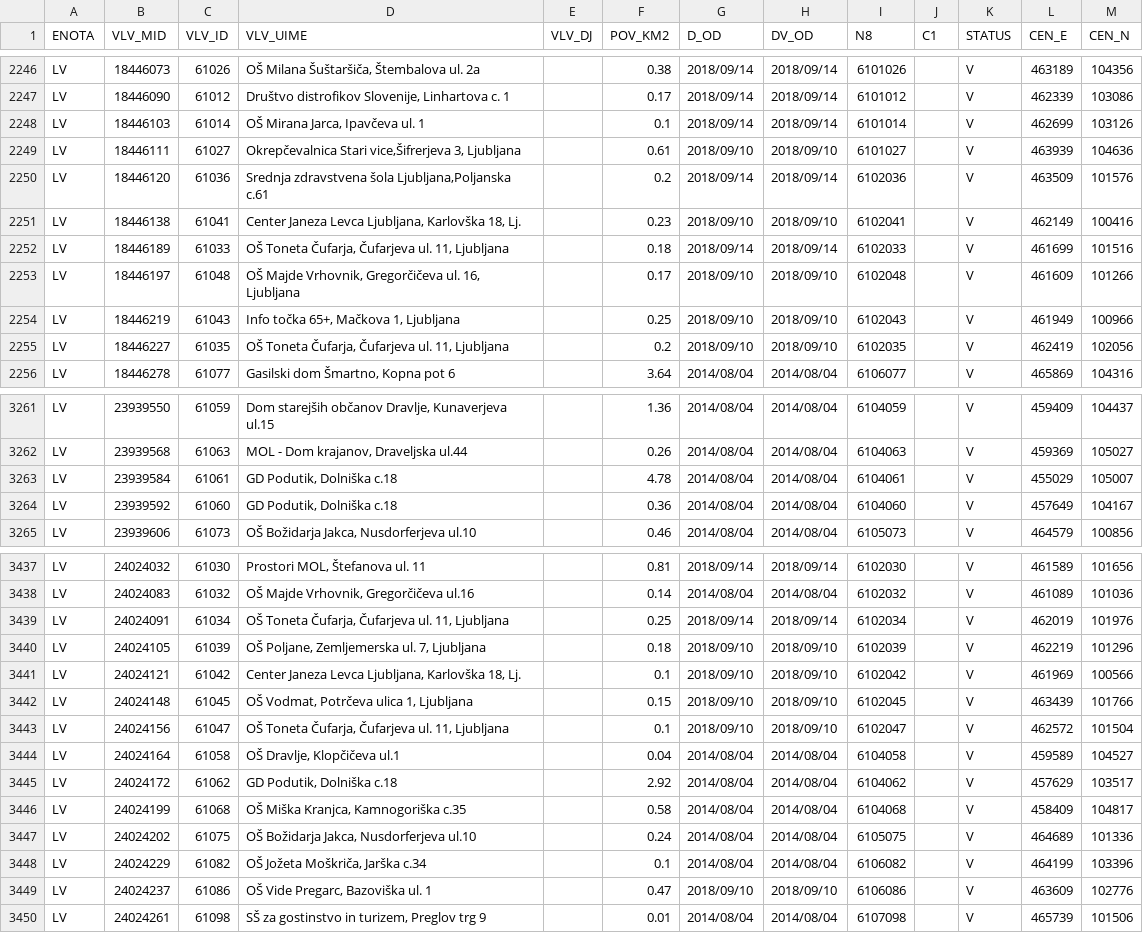
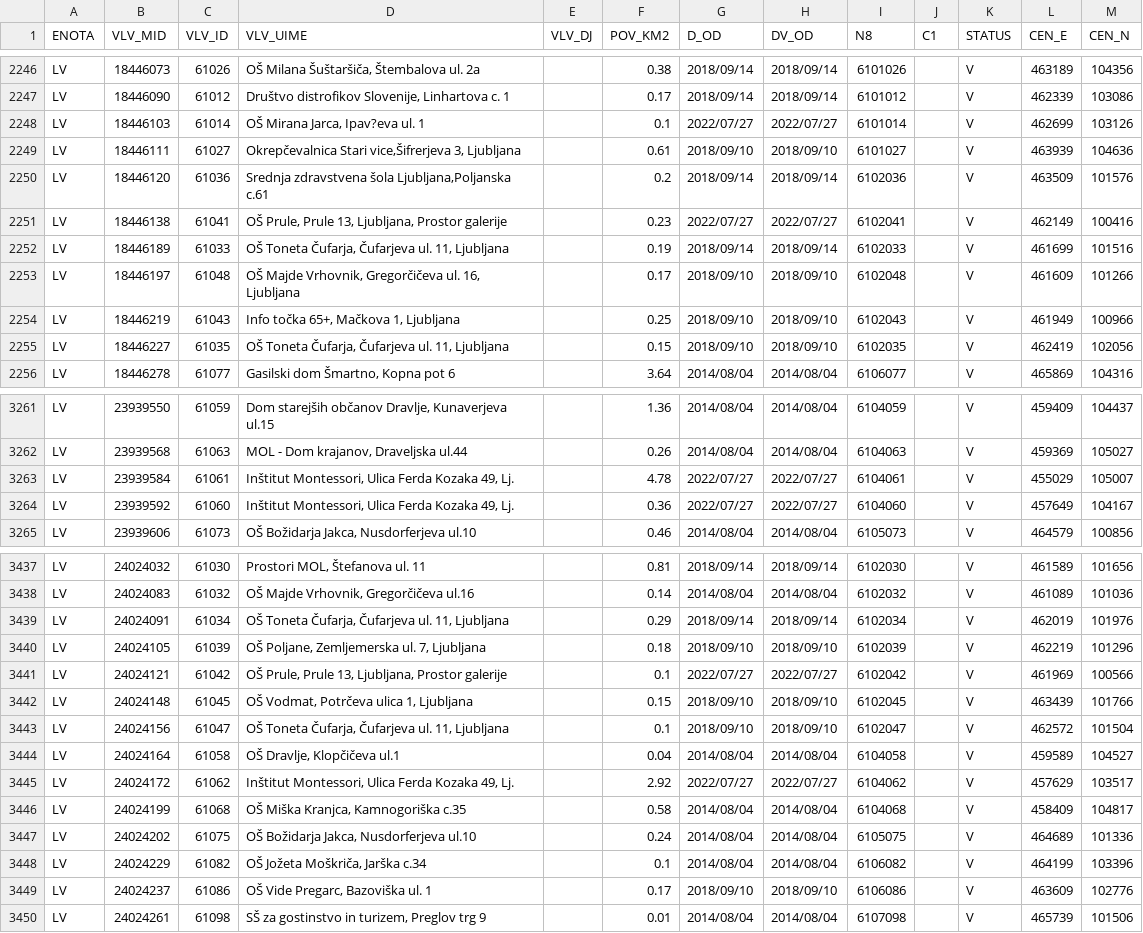
Before and after one commit to stefanb/gurs-rpe, a CSV file: data/VLV.csv, drawn as a sheet; only a part is shown, gaps mark what is left out; the diff covers the shown part only.

```diff
--- a/data/VLV.csv
+++ b/data/VLV.csv
@@ -2247,10 +2247,10 @@ LV,18446073,61026,"OŠ Milana Šuštaršiča, Štembalova ul. 2a",,0.38,2018/09/
 LV,18446090,61012,"Društvo distrofikov Slovenije, Linhartova c. 1",,0.17,2018/09/14,2018/09/14,6101012,,V,462339,103086
-LV,18446103,61014,"OŠ Mirana Jarca, Ipavčeva ul. 1",,0.1,2018/09/14,2018/09/14,6101014,,V,462699,103126
+LV,18446103,61014,"OŠ Mirana Jarca, Ipav?eva ul. 1",,0.1,2022/07/27,2022/07/27,6101014,,V,462699,103126
 LV,18446111,61027,"Okrepčevalnica Stari vice,Šifrerjeva 3, Ljubljana",,0.61,2018/09/10,2018/09/10,6101027,,V,463939,104636
 LV,18446120,61036,"Srednja zdravstvena šola Ljubljana,Poljanska c.61",,0.2,2018/09/14,2018/09/14,6102036,,V,463509,101576
-LV,18446138,61041,"Center Janeza Levca Ljubljana, Karlovška 18, Lj.",,0.23,2018/09/10,2018/09/10,6102041,,V,462149,100416
-LV,18446189,61033,"OŠ Toneta Čufarja, Čufarjeva ul. 11, Ljubljana",,0.18,2018/09/14,2018/09/14,6102033,,V,461699,101516
+LV,18446138,61041,"OŠ Prule, Prule 13, Ljubljana, Prostor galerije",,0.23,2022/07/27,2022/07/27,6102041,,V,462149,100416
+LV,18446189,61033,"OŠ Toneta Čufarja, Čufarjeva ul. 11, Ljubljana",,0.19,2018/09/14,2018/09/14,6102033,,V,461699,101516
 LV,18446197,61048,"OŠ Majde Vrhovnik, Gregorčičeva ul. 16, Ljubljana",,0.17,2018/09/10,2018/09/10,6102048,,V,461609,101266
 LV,18446219,61043,"Info točka 65+, Mačkova 1, Ljubljana",,0.25,2018/09/10,2018/09/10,6102043,,V,461949,100966
-LV,18446227,61035,"OŠ Toneta Čufarja, Čufarjeva ul. 11, Ljubljana",,0.2,2018/09/10,2018/09/10,6102035,,V,462419,102056
+LV,18446227,61035,"OŠ Toneta Čufarja, Čufarjeva ul. 11, Ljubljana",,0.15,2018/09/10,2018/09/10,6102035,,V,462419,102056
 LV,18446278,61077,"Gasilski dom Šmartno, Kopna pot 6",,3.64,2014/08/04,2014/08/04,6106077,,V,465869,104316
@@ -3262,4 +3262,4 @@ LV,23939550,61059,"Dom starejših občanov Dravlje, Kunaverjeva ul.15",,1.36,201
 LV,23939568,61063,"MOL - Dom krajanov, Draveljska ul.44",,0.26,2014/08/04,2014/08/04,6104063,,V,459369,105027
-LV,23939584,61061,"GD Podutik, Dolniška c.18",,4.78,2014/08/04,2014/08/04,6104061,,V,455029,105007
-LV,23939592,61060,"GD Podutik, Dolniška c.18",,0.36,2014/08/04,2014/08/04,6104060,,V,457649,104167
+LV,23939584,61061,"Inštitut Montessori, Ulica Ferda Kozaka 49, Lj.",,4.78,2022/07/27,2022/07/27,6104061,,V,455029,105007
+LV,23939592,61060,"Inštitut Montessori, Ulica Ferda Kozaka 49, Lj.",,0.36,2022/07/27,2022/07/27,6104060,,V,457649,104167
 LV,23939606,61073,"OŠ Božidarja Jakca, Nusdorferjeva ul.10",,0.46,2014/08/04,2014/08/04,6105073,,V,464579,100856
@@ -3438,5 +3438,5 @@ LV,24024032,61030,"Prostori MOL, Štefanova ul. 11",,0.81,2018/09/14,2018/09/14,
 LV,24024083,61032,"OŠ Majde Vrhovnik, Gregorčičeva ul.16",,0.14,2014/08/04,2014/08/04,6102032,,V,461089,101036
-LV,24024091,61034,"OŠ Toneta Čufarja, Čufarjeva ul. 11, Ljubljana",,0.25,2018/09/14,2018/09/14,6102034,,V,462019,101976
+LV,24024091,61034,"OŠ Toneta Čufarja, Čufarjeva ul. 11, Ljubljana",,0.29,2018/09/14,2018/09/14,6102034,,V,462019,101976
 LV,24024105,61039,"OŠ Poljane, Zemljemerska ul. 7, Ljubljana",,0.18,2018/09/10,2018/09/10,6102039,,V,462219,101296
-LV,24024121,61042,"Center Janeza Levca Ljubljana, Karlovška 18, Lj.",,0.1,2018/09/10,2018/09/10,6102042,,V,461969,100566
+LV,24024121,61042,"OŠ Prule, Prule 13, Ljubljana, Prostor galerije",,0.1,2022/07/27,2022/07/27,6102042,,V,461969,100566
 LV,24024148,61045,"OŠ Vodmat, Potrčeva ulica 1, Ljubljana",,0.15,2018/09/10,2018/09/10,6102045,,V,463439,101766
@@ -3444,3 +3444,3 @@ LV,24024156,61047,"OŠ Toneta Čufarja, Čufarjeva ul. 11, Ljubljana",,0.1,2018/
 LV,24024164,61058,"OŠ Dravlje, Klopčičeva ul.1",,0.04,2014/08/04,2014/08/04,6104058,,V,459589,104527
-LV,24024172,61062,"GD Podutik, Dolniška c.18",,2.92,2014/08/04,2014/08/04,6104062,,V,457629,103517
+LV,24024172,61062,"Inštitut Montessori, Ulica Ferda Kozaka 49, Lj.",,2.92,2022/07/27,2022/07/27,6104062,,V,457629,103517
 LV,24024199,61068,"OŠ Miška Kranjca, Kamnogoriška c.35",,0.58,2014/08/04,2014/08/04,6104068,,V,458409,104817
@@ -3448,3 +3448,3 @@ LV,24024202,61075,"OŠ Božidarja Jakca, Nusdorferjeva ul.10",,0.24,2014/08/04,2
 LV,24024229,61082,"OŠ Jožeta Moškriča, Jarška c.34",,0.1,2014/08/04,2014/08/04,6106082,,V,464199,103396
-LV,24024237,61086,"OŠ Vide Pregarc, Bazoviška ul. 1",,0.47,2018/09/10,2018/09/10,6106086,,V,463609,102776
+LV,24024237,61086,"OŠ Vide Pregarc, Bazoviška ul. 1",,0.17,2018/09/10,2018/09/10,6106086,,V,463609,102776
 LV,24024261,61098,"SŠ za gostinstvo in turizem, Preglov trg 9",,0.01,2014/08/04,2014/08/04,6107098,,V,465739,101506
```
Also changed, not shown: 4 added rows and 58 edited cells elsewhere in this file, data/VLV/VLV_LV.csv, 4 other files.
